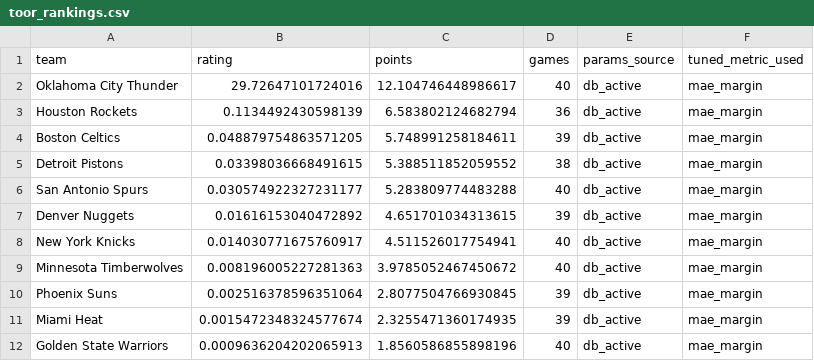
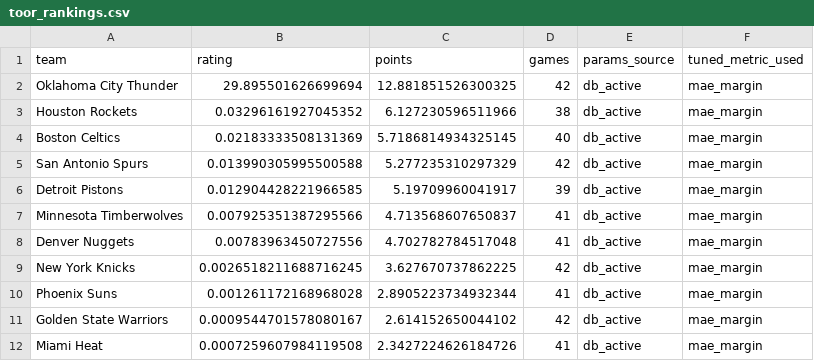
Before and after one commit to prairiepilotfpv/sports-power-ratings, a CSV file: data/processed/nba/2025-26/toor_rankings.csv, drawn as a sheet; only a part is shown; the diff covers the shown part only.

```diff
--- a/data/processed/nba/2025-26/toor_rankings.csv
+++ b/data/processed/nba/2025-26/toor_rankings.csv
@@ -1,12 +1,12 @@
 team,rating,points,games,params_source,tuned_metric_used
-Oklahoma City Thunder,29.72647101724016,12.104746448986617,40,db_active,mae_margin
-Houston Rockets,0.1134492430598139,6.583802124682794,36,db_active,mae_margin
-Boston Celtics,0.048879754863571205,5.748991258184611,39,db_active,mae_margin
-Detroit Pistons,0.03398036668491615,5.388511852059552,38,db_active,mae_margin
-San Antonio Spurs,0.030574922327231177,5.283809774483288,40,db_active,mae_margin
-Denver Nuggets,0.01616153040472892,4.651701034313615,39,db_active,mae_margin
-New York Knicks,0.014030771675760917,4.511526017754941,40,db_active,mae_margin
-Minnesota Timberwolves,0.008196005227281363,3.9785052467450672,40,db_active,mae_margin
-Phoenix Suns,0.002516378596351064,2.8077504766930845,39,db_active,mae_margin
-Miami Heat,0.0015472348324577674,2.3255471360174935,39,db_active,mae_margin
-Golden State Warriors,0.0009636204202065913,1.8560586855898196,40,db_active,mae_margin
+Oklahoma City Thunder,29.895501626699694,12.881851526300325,42,db_active,mae_margin
+Houston Rockets,0.03296161927045352,6.127230596511966,38,db_active,mae_margin
+Boston Celtics,0.02183333508131369,5.7186814934325145,40,db_active,mae_margin
+San Antonio Spurs,0.013990305995500588,5.277235310297329,42,db_active,mae_margin
+Detroit Pistons,0.012904428221966585,5.19709960041917,39,db_active,mae_margin
+Minnesota Timberwolves,0.007925351387295566,4.713568607650837,41,db_active,mae_margin
+Denver Nuggets,0.00783963450727556,4.702782784517048,41,db_active,mae_margin
+New York Knicks,0.0026518211688716245,3.627670737862225,42,db_active,mae_margin
+Phoenix Suns,0.001261172168968028,2.8905223734932344,41,db_active,mae_margin
+Golden State Warriors,0.0009544701578080167,2.614152650044102,42,db_active,mae_margin
+Miami Heat,0.0007259607984119508,2.3427224626184726,41,db_active,mae_margin
```
Also changed, not shown: 4 added rows, 4 removed rows and 45 edited cells elsewhere in this file, data/processed/nba/2025-26/bt_rankings.csv, data/processed/nba/2025-26/elo_rankings.csv, 1 other file.
